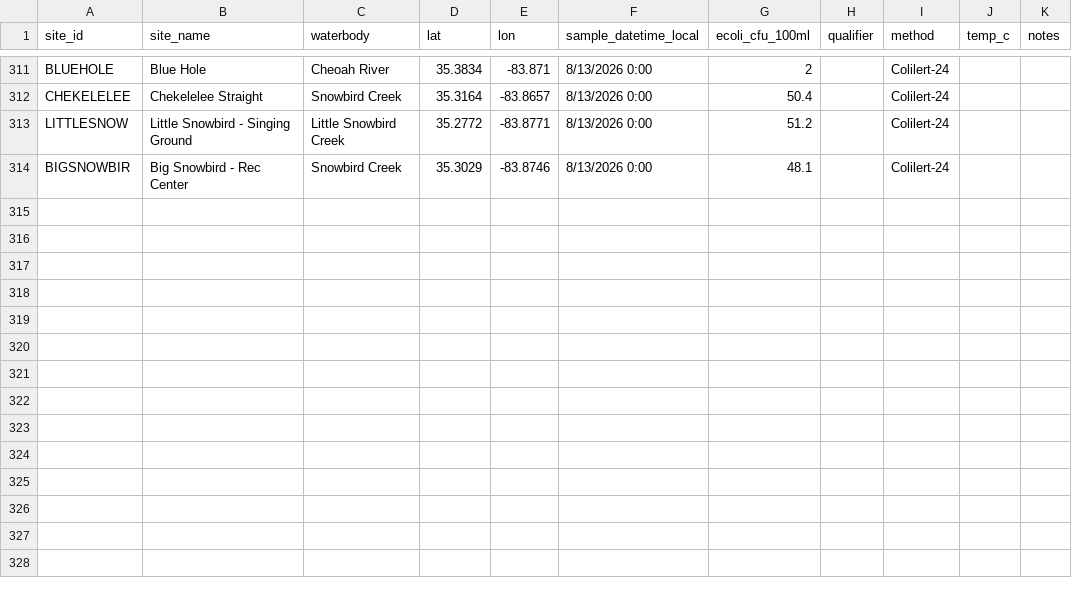
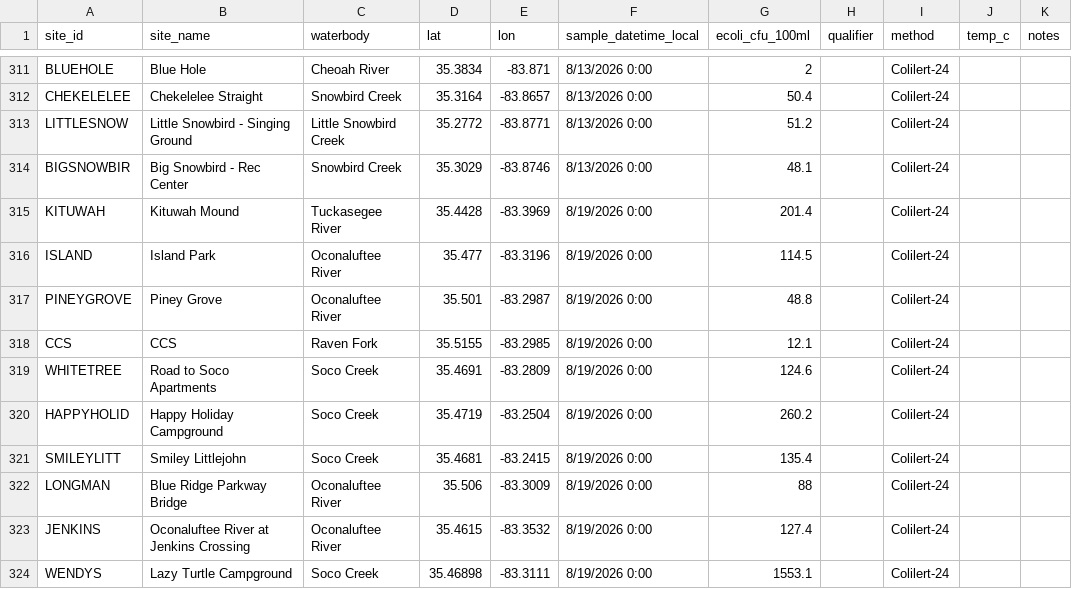
Before and after one commit to EBCIPHHS/ebci-ecoli-dashboard, a CSV file: data/ecoli_samples.csv, drawn as a sheet; only a part is shown, gaps mark what is left out; the diff names each change by its address in the sheet, - before the commit and + after, or states it on an @@ line.

Commit message:
Update ecoli_samples.csv

```diff
--- a/data/ecoli_samples.csv
+++ b/data/ecoli_samples.csv
+row 315: KITUWAH | Kituwah Mound | Tuckasegee River | 35.4428 | -83.3969 | 8/19/2026 0:00 | 201.4 |  | Colilert-24
+row 316: ISLAND | Island Park | Oconaluftee River | 35.477 | -83.3196 | 8/19/2026 0:00 | 114.5 |  | Colilert-24
+row 317: PINEYGROVE | Piney Grove | Oconaluftee River | 35.501 | -83.2987 | 8/19/2026 0:00 | 48.8 |  | Colilert-24
+row 318: CCS | CCS | Raven Fork | 35.5155 | -83.2985 | 8/19/2026 0:00 | 12.1 |  | Colilert-24
+row 319: WHITETREE | Road to Soco Apartments | Soco Creek | 35.4691 | -83.2809 | 8/19/2026 0:00 | 124.6 |  | Colilert-24
+row 320: HAPPYHOLID | Happy Holiday Campground | Soco Creek | 35.4719 | -83.2504 | 8/19/2026 0:00 | 260.2 |  | Colilert-24
+row 321: SMILEYLITT | Smiley Littlejohn | Soco Creek | 35.4681 | -83.2415 | 8/19/2026 0:00 | 135.4 |  | Colilert-24
+row 322: LONGMAN | Blue Ridge Parkway Bridge | Oconaluftee River | 35.506 | -83.3009 | 8/19/2026 0:00 | 88 |  | Colilert-24
+row 323: JENKINS | Oconaluftee River at Jenkins Crossing | Oconaluftee River | 35.4615 | -83.3532 | 8/19/2026 0:00 | 127.4 |  | Colilert-24
+row 324: WENDYS | Lazy Turtle Campground | Soco Creek | 35.46898 | -83.3111 | 8/19/2026 0:00 | 1553.1 |  | Colilert-24
```
